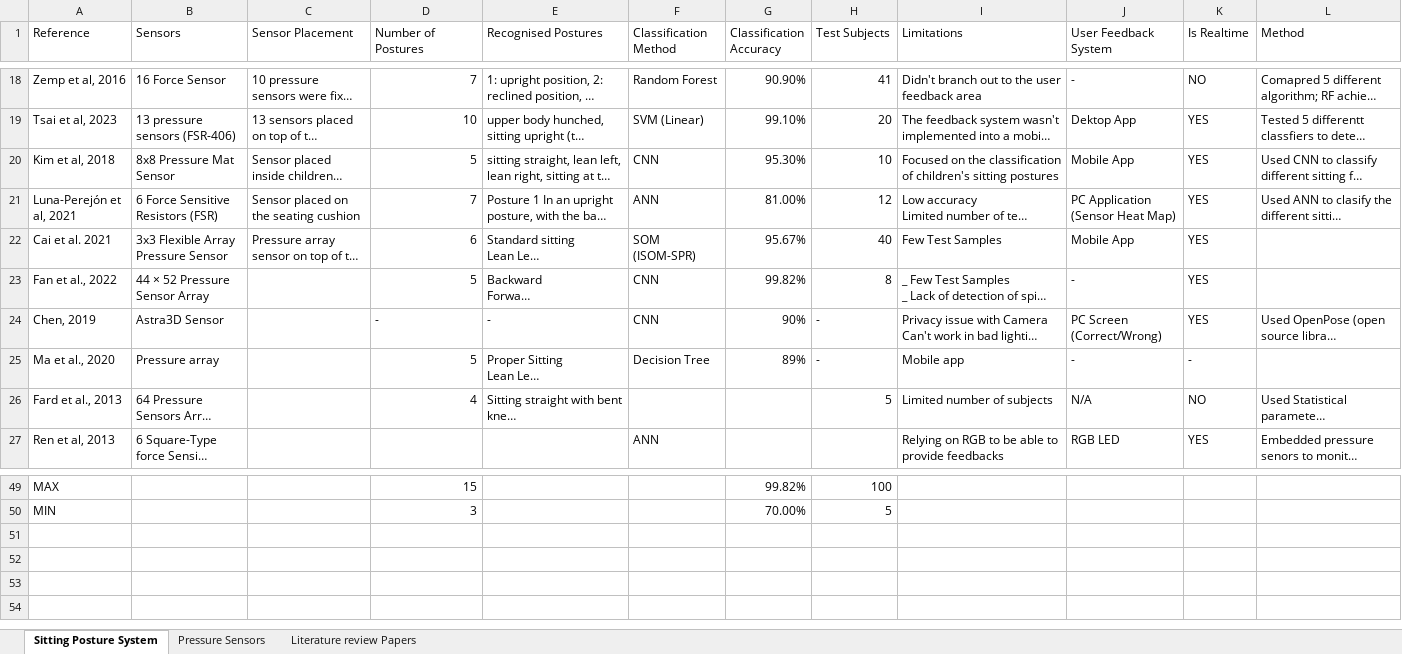
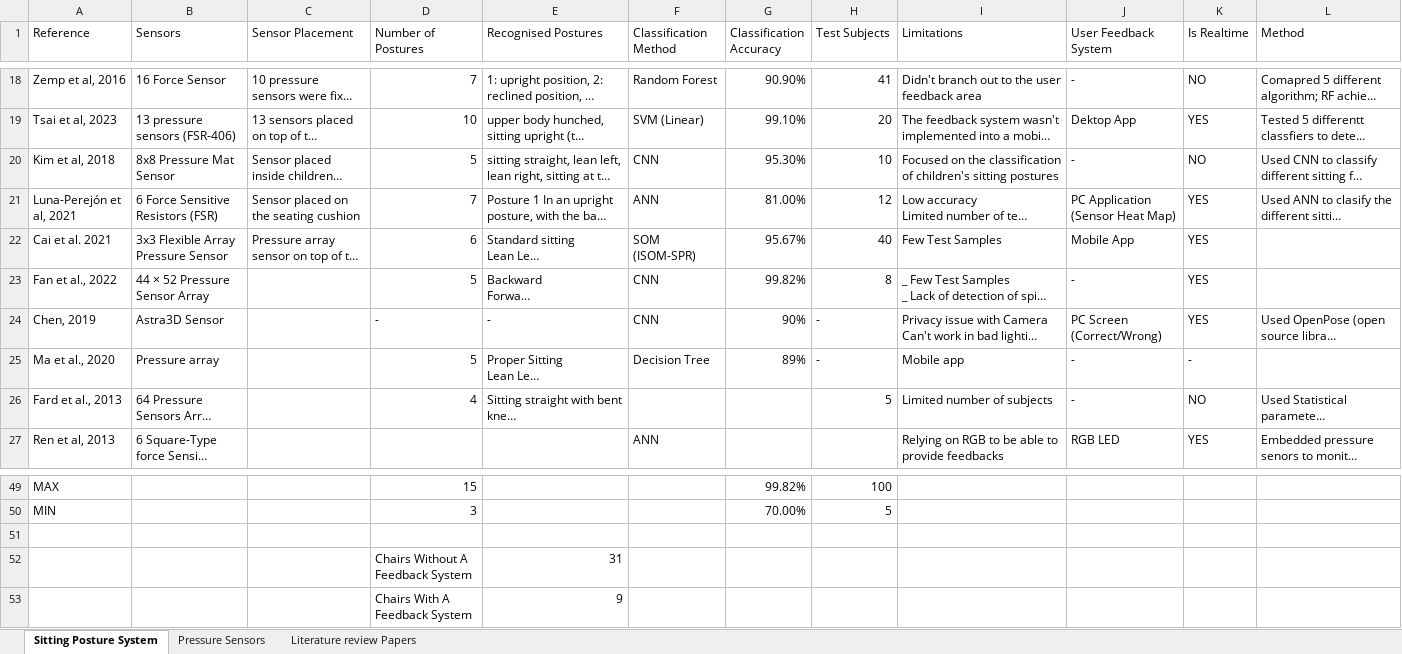
Before and after one commit to Olatokumbo/Research, an Excel workbook: Literature Review.xlsx, sheet Sitting Posture System, drawn as a sheet; only a part is shown, gaps mark what is left out; long unchanged cells end in …; values as stored, in another font and other column widths than the file's, no cell formats; charts and pictures not drawn; the diff names each change by its address in the sheet, - before the commit and + after, or states it on an @@ line.

```diff
--- a/Literature Review.xlsx (sheet Sitting Posture System)
+++ b/Literature Review.xlsx (sheet Sitting Posture System)
-J20 (User Feedback System): Mobile App
+J20 (User Feedback System): -
-K20 (Is Realtime): YES
+K20 (Is Realtime): NO
-J26 (User Feedback System): N/A
+J26 (User Feedback System): -
+row 51: (empty)
+row 52:  |  |  | Chairs Without A Feedback System | 31
+row 53:  |  |  | Chairs With A Feedback System | 9
```
Also changed, not shown: cell formats, charts or pictures, 1 other file.
